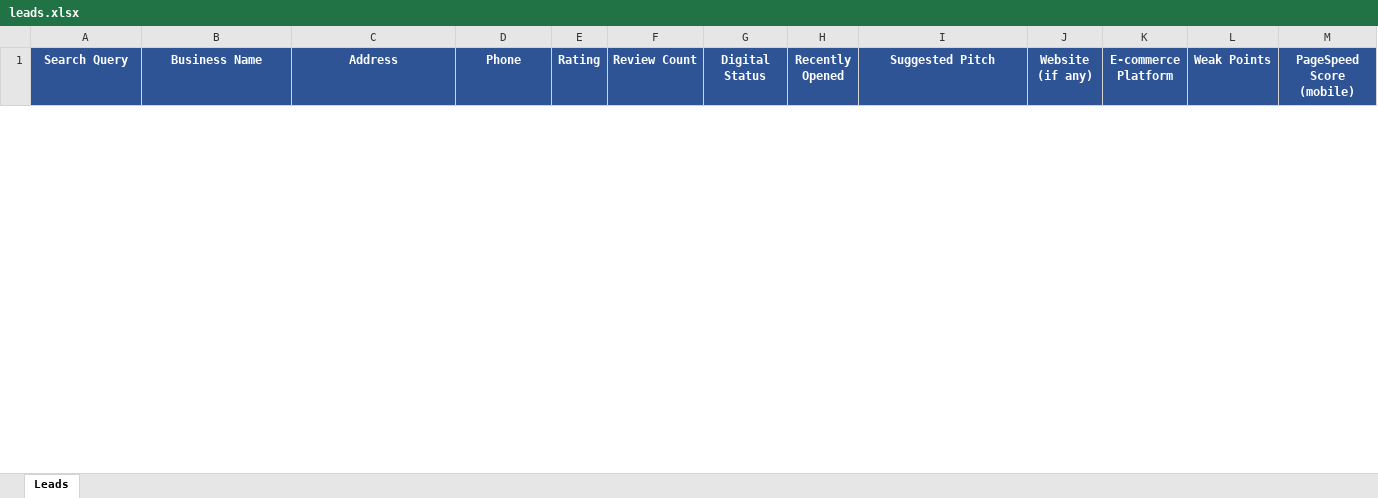
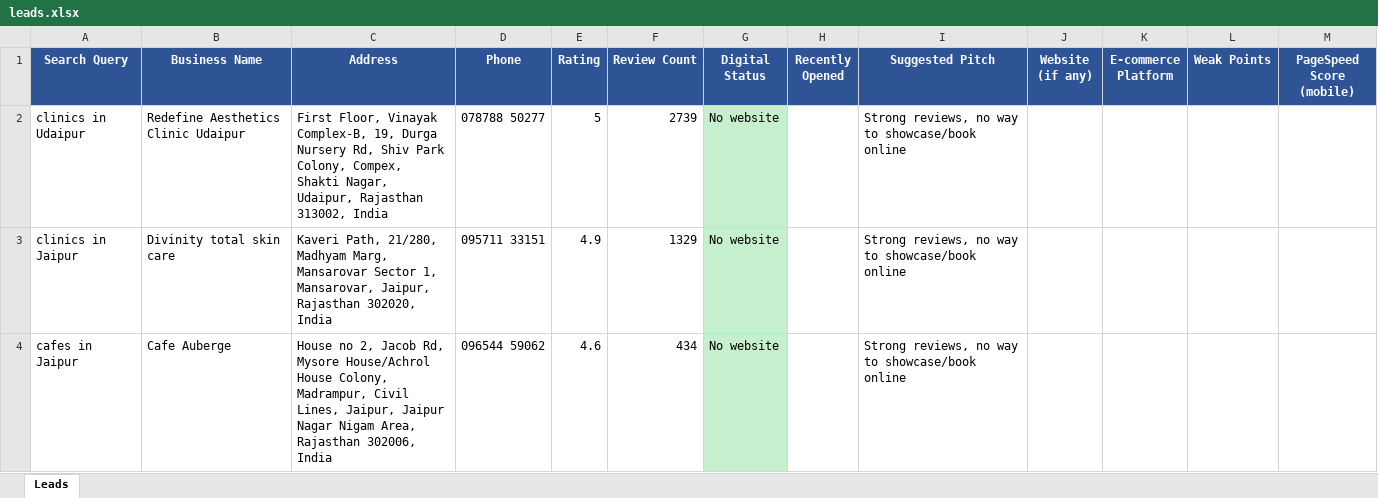
Before and after one commit to AnmolRattan638/lead-gen, an Excel workbook: client_data/client_3537/leads.xlsx, sheet Leads, drawn as a sheet; only a part is shown; values as stored, in another font and other column widths than the file's, no borders; the diff covers the shown part only; the diff names each change by its address in the sheet, - before the commit and + after, or states it on an @@ line.

```diff
--- a/client_data/client_3537/leads.xlsx (sheet Leads)
+++ b/client_data/client_3537/leads.xlsx (sheet Leads)
+row 2: clinics in Udaipur | Redefine Aesthetics Clinic Udaipur | First Floor, Vinayak Complex-B, 19, Durga Nursery Rd, Shiv Park Colony, Compex, Shakti Nagar, Udaipur, Rajasthan 313002, India | 078788 50277 | 5 | 2739 | No website |  | Strong reviews, no way to showcase/book online
+row 3: clinics in Jaipur | Divinity total skin care | Kaveri Path, 21/280, Madhyam Marg, Mansarovar Sector 1, Mansarovar, Jaipur, Rajasthan 302020, India | 095711 33151 | 4.9 | 1329 | No website |  | Strong reviews, no way to showcase/book online
+row 4: cafes in Jaipur | Cafe Auberge | House no 2, Jacob Rd, Mysore House/Achrol House Colony, Madrampur, Civil Lines, Jaipur, Jaipur Nagar Nigam Area, Rajasthan 302006, India | 096544 59062 | 4.6 | 434 | No website |  | Strong reviews, no way to showcase/book online
```
Also changed, not shown: 2 added rows and 5 removed rows elsewhere in this sheet, client_data/client_1239/leads.xlsx, client_data/client_5778/leads.xlsx, 6 other files.
